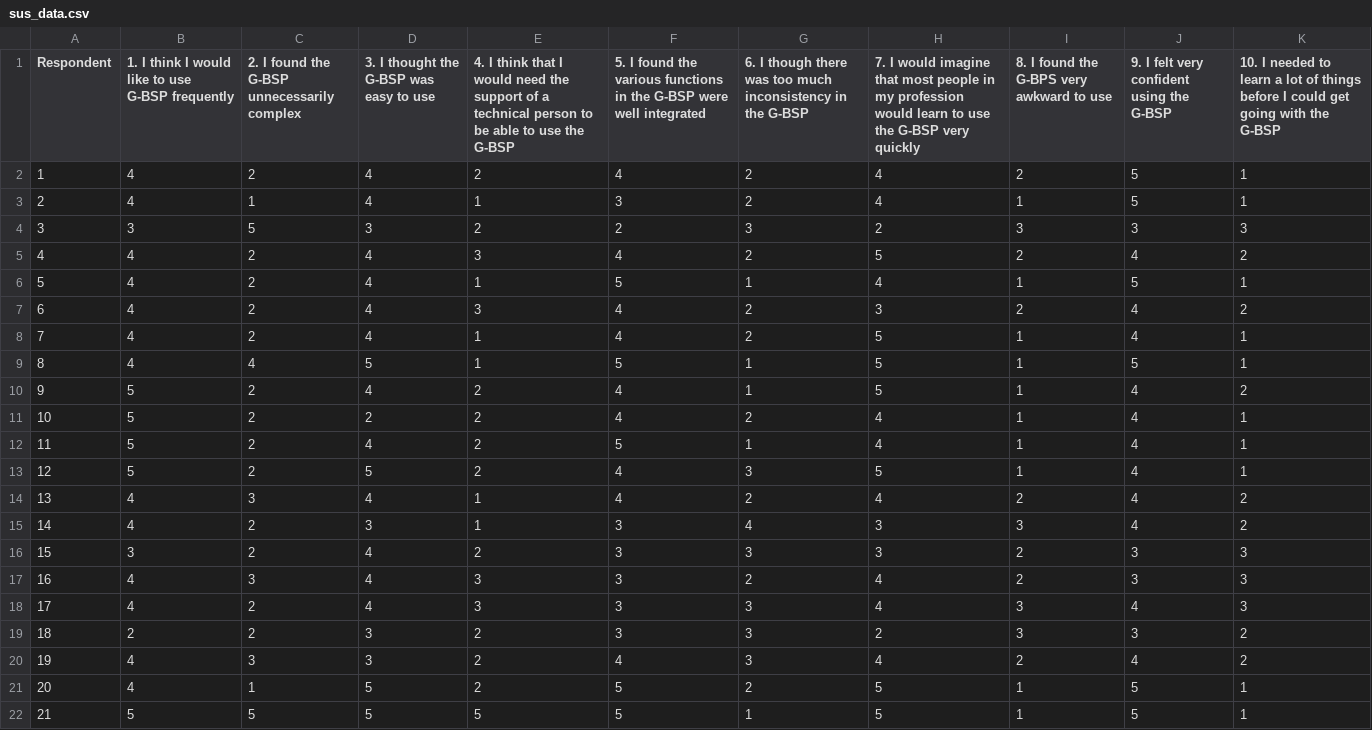
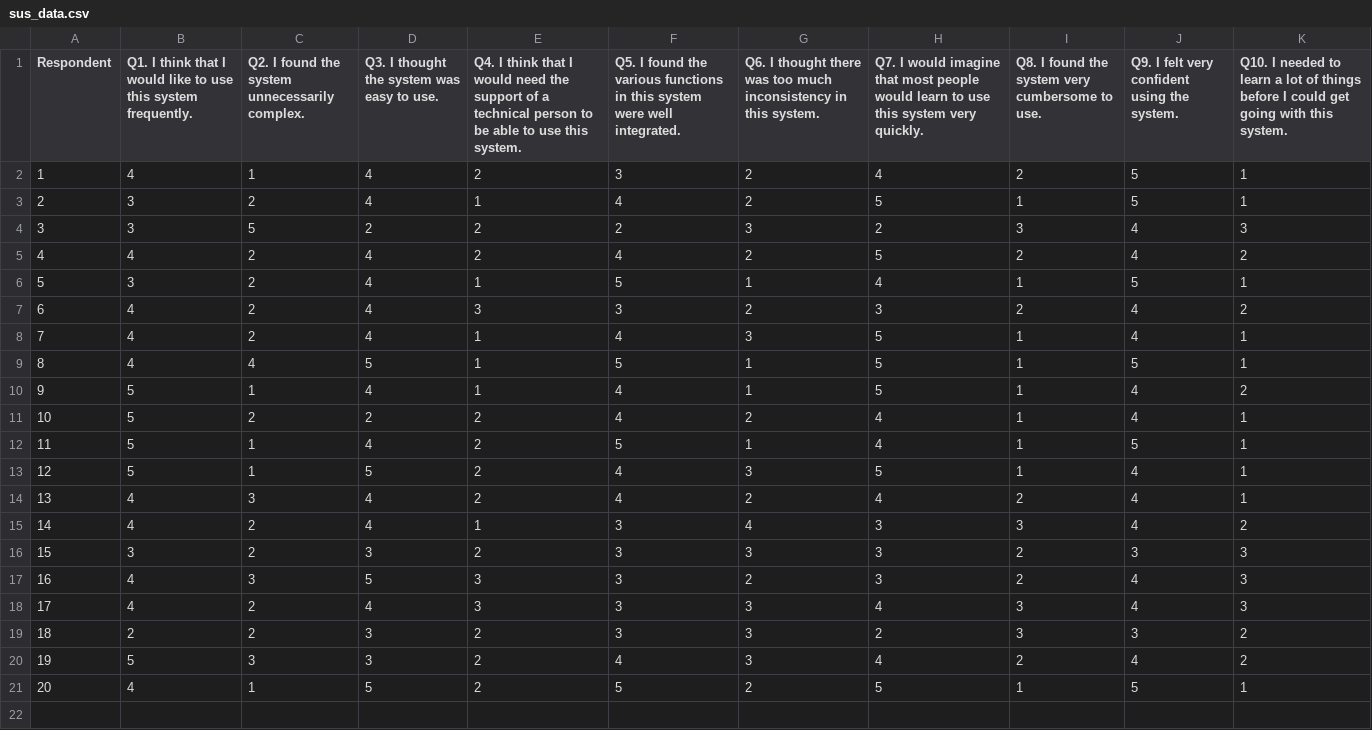
Before and after one commit to iankloo/sus-app, a CSV file: www/data/sus_data.csv, drawn as a sheet; the diff names each change by its address in the sheet, - before the commit and + after, or states it on an @@ line.

Commit message:
updated data

```diff
--- a/www/data/sus_data.csv
+++ b/www/data/sus_data.csv
-B1: 1. I think I would like to use G-BSP frequently
+B1: Q1. I think that I would like to use this system frequently.
-C1: 2. I found the G-BSP unnecessarily complex
+C1: Q2. I found the system unnecessarily complex.
-D1: 3. I thought the G-BSP was easy to use
+D1: Q3. I thought the system was easy to use.
-E1: 4. I think that I would need the support of a technical person to be able to use the G-BSP
+E1: Q4. I think that I would need the support of a technical person to be able to use this system.
-F1: 5. I found the various functions in the G-BSP were well integrated
+F1: Q5. I found the various functions in this system were well integrated.
-G1: 6. I though there was too much inconsistency in the G-BSP
+G1: Q6. I thought there was too much inconsistency in this system.
-H1: 7. I would imagine that most people in my profession would learn to use the G-BSP very quickly
+H1: Q7. I would imagine that most people would learn to use this system very quickly.
-I1: 8. I found the G-BPS very awkward to use
+I1: Q8. I found the system very cumbersome to use.
-J1: 9. I felt very confident using the G-BSP
+J1: Q9. I felt very confident using the system.
-K1: 10. I needed to learn a lot of things before I could get going with the G-BSP
+K1: Q10. I needed to learn a lot of things before I could get going with this system.
-C2: 2
+C2: 1
-F2: 4
+F2: 3
-B3: 4
+B3: 3
-C3: 1
+C3: 2
-F3: 3
+F3: 4
-H3: 4
+H3: 5
-D4: 3
+D4: 2
-J4: 3
+J4: 4
-E5: 3
+E5: 2
-B6: 4
+B6: 3
-F7: 4
+F7: 3
-G8: 2
+G8: 3
-C10: 2
+C10: 1
-E10: 2
+E10: 1
-C12:C13: 2
+C12:C13: 1
-J12: 4
+J12: 5
-E14: 1
+E14: 2
-K14: 2
+K14: 1
-D15: 3
+D15: 4
-D16: 4
+D16: 3
-D17: 4
+D17: 5
-H17: 4
+H17: 3
-J17: 3
+J17: 4
-B20: 4
+B20: 5
-row 22: 21 | 5 | 5 | 5 | 5 | 5 | 1 | 5 | 1 | 5 | 1
```
Also changed, not shown: 1 other file.
